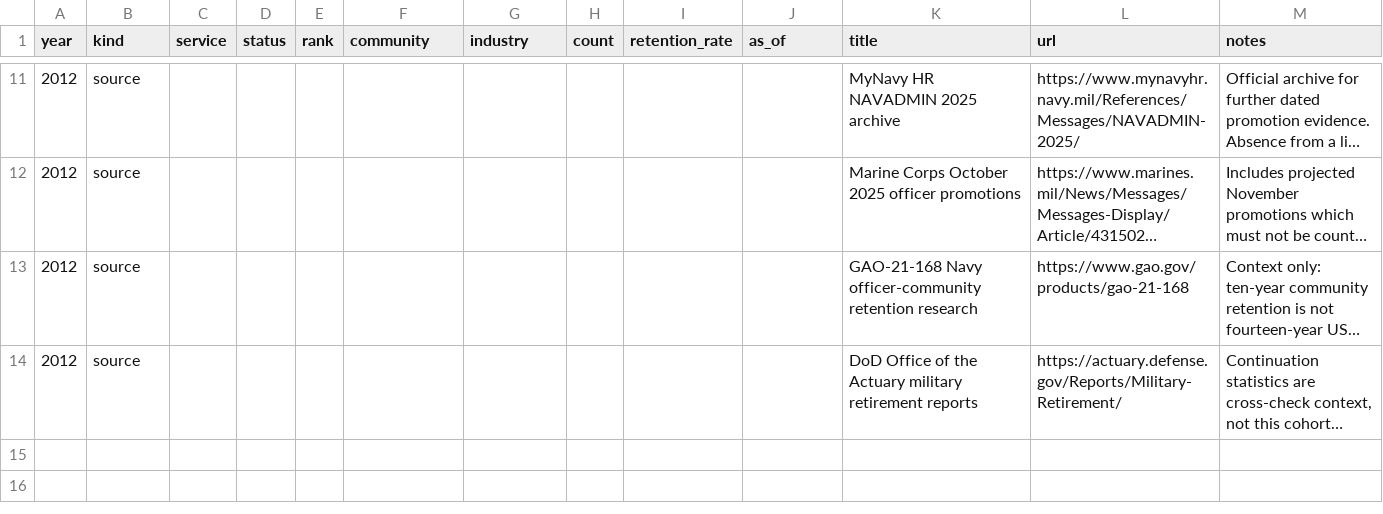
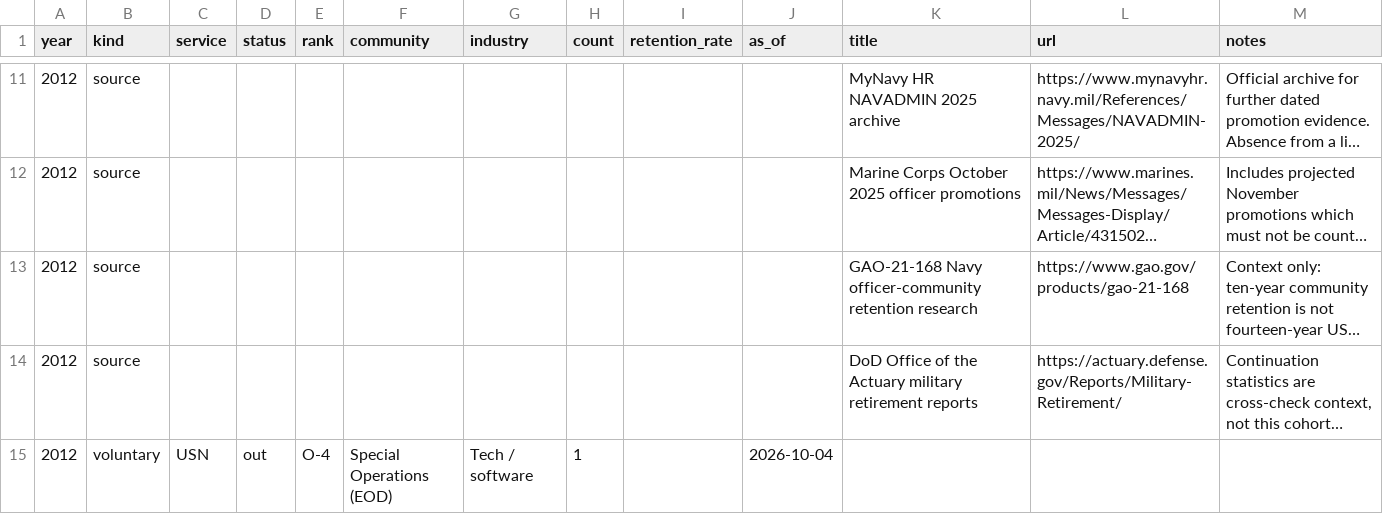
Before and after one commit to ColtonKawamura/whos-still-in, a CSV file: data/cohorts.csv, drawn as a sheet; only a part is shown, gaps mark what is left out; long unchanged cells end in …; the diff names each change by its address in the sheet, - before the commit and + after, or states it on an @@ line.

```diff
--- a/data/cohorts.csv
+++ b/data/cohorts.csv
+row 15: 2012 | voluntary | USN | out | O-4 | Special Operations (EOD) | Tech / software | 1 |  | 2026-10-04
```
Also changed, not shown: 1 other file.
